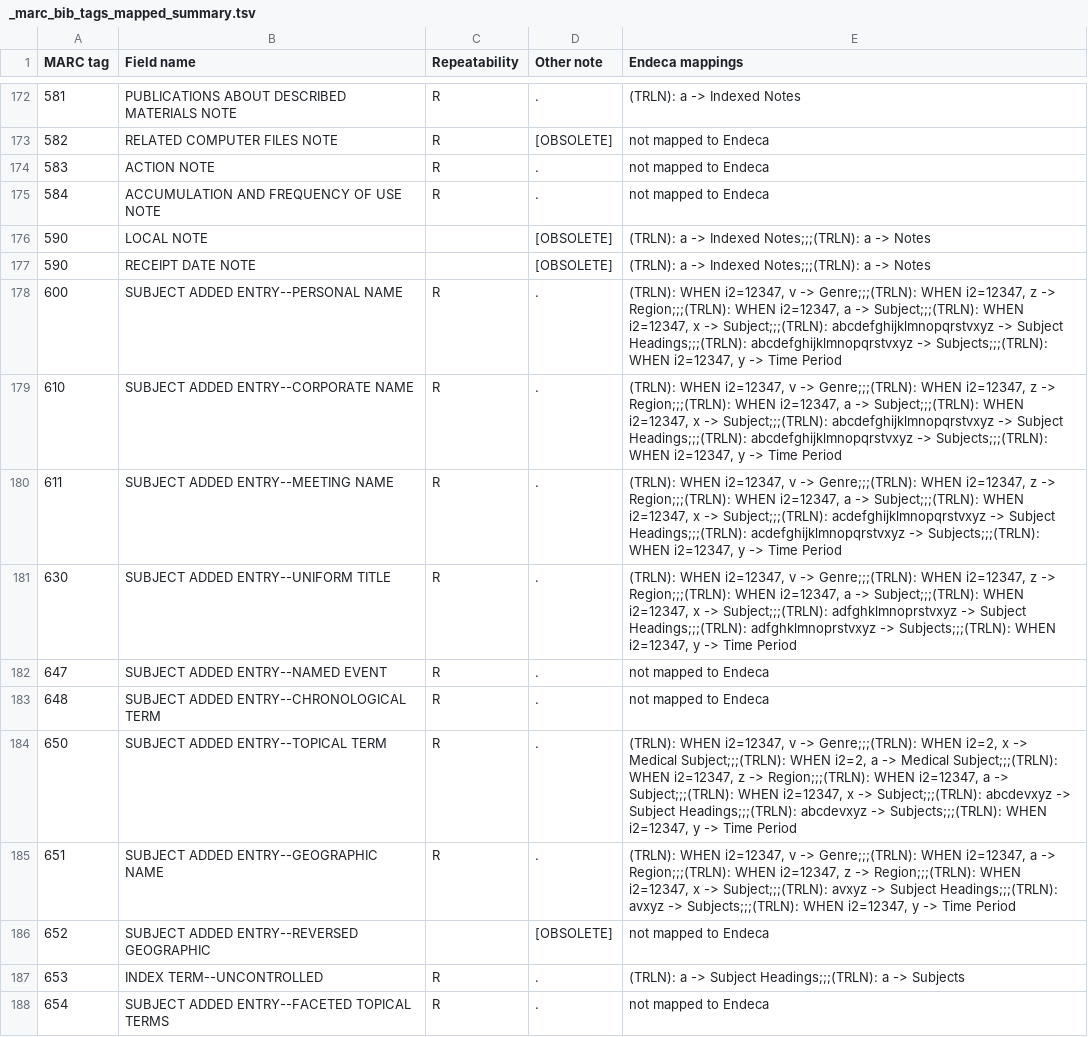
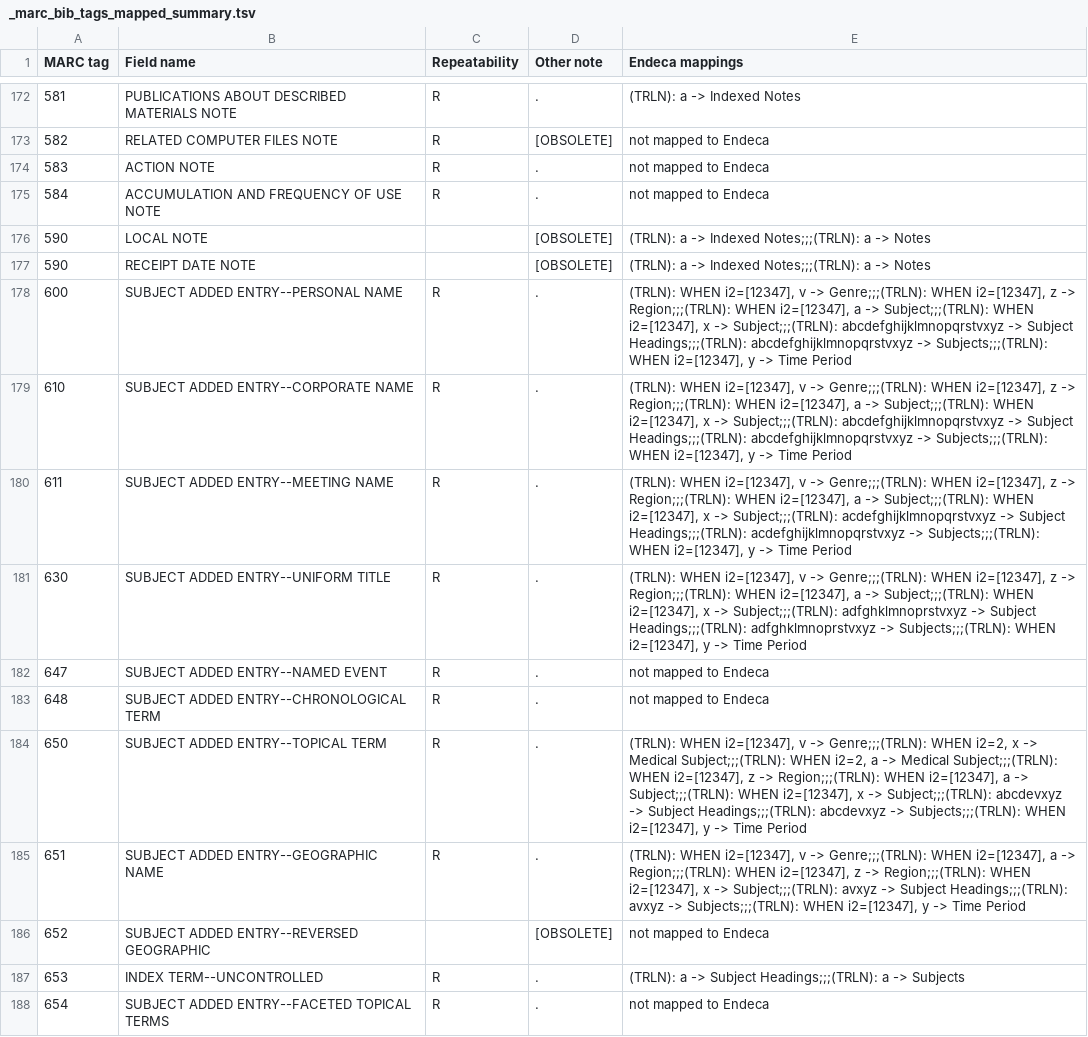
Before and after one commit to trln/data-documentation, a TSV file: marc_to_endeca/_marc_bib_tags_mapped_summary.tsv, drawn as a sheet; only a part is shown, gaps mark what is left out; the diff covers the shown part only.

```diff
--- a/marc_to_endeca/_marc_bib_tags_mapped_summary.tsv
+++ b/marc_to_endeca/_marc_bib_tags_mapped_summary.tsv
@@ -177,10 +177,10 @@ MARC tag	Field name	Repeatability	Other note	Endeca mappings
 590	RECEIPT DATE NOTE		[OBSOLETE]	(TRLN): a -> Indexed Notes;;;(TRLN): a -> Notes
-600	SUBJECT ADDED ENTRY--PERSONAL NAME	R	.	(TRLN): WHEN i2=12347, v -> Genre;;;(TRLN): WHEN i2=12347, z -> Region;;;(TRLN): WHEN i2=12347, a -> Subject;;;(TRLN): WHEN i2=12347, x -> Subject;;;(TRLN): abcdefghijklmnopqrstvxyz -> Subject Headings;;;(TRLN): abcdefghijklmnopqrstvxyz -> Subjects;;;(TRLN): WHEN i2=12347, y -> Time Period
-610	SUBJECT ADDED ENTRY--CORPORATE NAME	R	.	(TRLN): WHEN i2=12347, v -> Genre;;;(TRLN): WHEN i2=12347, z -> Region;;;(TRLN): WHEN i2=12347, a -> Subject;;;(TRLN): WHEN i2=12347, x -> Subject;;;(TRLN): abcdefghijklmnopqrstvxyz -> Subject Headings;;;(TRLN): abcdefghijklmnopqrstvxyz -> Subjects;;;(TRLN): WHEN i2=12347, y -> Time Period
-611	SUBJECT ADDED ENTRY--MEETING NAME	R	.	(TRLN): WHEN i2=12347, v -> Genre;;;(TRLN): WHEN i2=12347, z -> Region;;;(TRLN): WHEN i2=12347, a -> Subject;;;(TRLN): WHEN i2=12347, x -> Subject;;;(TRLN): acdefghijklmnopqrstvxyz -> Subject Headings;;;(TRLN): acdefghijklmnopqrstvxyz -> Subjects;;;(TRLN): WHEN i2=12347, y -> Time Period
-630	SUBJECT ADDED ENTRY--UNIFORM TITLE	R	.	(TRLN): WHEN i2=12347, v -> Genre;;;(TRLN): WHEN i2=12347, z -> Region;;;(TRLN): WHEN i2=12347, a -> Subject;;;(TRLN): WHEN i2=12347, x -> Subject;;;(TRLN): adfghklmnoprstvxyz -> Subject Headings;;;(TRLN): adfghklmnoprstvxyz -> Subjects;;;(TRLN): WHEN i2=12347, y -> Time Period
+600	SUBJECT ADDED ENTRY--PERSONAL NAME	R	.	(TRLN): WHEN i2=[12347], v -> Genre;;;(TRLN): WHEN i2=[12347], z -> Region;;;(TRLN): WHEN i2=[12347], a -> Subject;;;(TRLN): WHEN i2=[12347], x -> Subject;;;(TRLN): abcdefghijklmnopqrstvxyz -> Subject Headings;;;(TRLN): abcdefghijklmnopqrstvxyz -> Subjects;;;(TRLN): WHEN i2=[12347], y -> Time Period
+610	SUBJECT ADDED ENTRY--CORPORATE NAME	R	.	(TRLN): WHEN i2=[12347], v -> Genre;;;(TRLN): WHEN i2=[12347], z -> Region;;;(TRLN): WHEN i2=[12347], a -> Subject;;;(TRLN): WHEN i2=[12347], x -> Subject;;;(TRLN): abcdefghijklmnopqrstvxyz -> Subject Headings;;;(TRLN): abcdefghijklmnopqrstvxyz -> Subjects;;;(TRLN): WHEN i2=[12347], y -> Time Period
+611	SUBJECT ADDED ENTRY--MEETING NAME	R	.	(TRLN): WHEN i2=[12347], v -> Genre;;;(TRLN): WHEN i2=[12347], z -> Region;;;(TRLN): WHEN i2=[12347], a -> Subject;;;(TRLN): WHEN i2=[12347], x -> Subject;;;(TRLN): acdefghijklmnopqrstvxyz -> Subject Headings;;;(TRLN): acdefghijklmnopqrstvxyz -> Subjects;;;(TRLN): WHEN i2=[12347], y -> Time Period
+630	SUBJECT ADDED ENTRY--UNIFORM TITLE	R	.	(TRLN): WHEN i2=[12347], v -> Genre;;;(TRLN): WHEN i2=[12347], z -> Region;;;(TRLN): WHEN i2=[12347], a -> Subject;;;(TRLN): WHEN i2=[12347], x -> Subject;;;(TRLN): adfghklmnoprstvxyz -> Subject Headings;;;(TRLN): adfghklmnoprstvxyz -> Subjects;;;(TRLN): WHEN i2=[12347], y -> Time Period
 647	SUBJECT ADDED ENTRY--NAMED EVENT	R	.	not mapped to Endeca
 648	SUBJECT ADDED ENTRY--CHRONOLOGICAL TERM	R	.	not mapped to Endeca
-650	SUBJECT ADDED ENTRY--TOPICAL TERM	R	.	(TRLN): WHEN i2=12347, v -> Genre;;;(TRLN): WHEN i2=2, x -> Medical Subject;;;(TRLN): WHEN i2=2, a -> Medical Subject;;;(TRLN): WHEN i2=12347, z -> Region;;;(TRLN): WHEN i2=12347, a -> Subject;;;(TRLN): WHEN i2=12347, x -> Subject;;;(TRLN): abcdevxyz -> Subject Headings;;;(TRLN): abcdevxyz -> Subjects;;;(TRLN): WHEN i2=12347, y -> Time Period
-651	SUBJECT ADDED ENTRY--GEOGRAPHIC NAME	R	.	(TRLN): WHEN i2=12347, v -> Genre;;;(TRLN): WHEN i2=12347, a -> Region;;;(TRLN): WHEN i2=12347, z -> Region;;;(TRLN): WHEN i2=12347, x -> Subject;;;(TRLN): avxyz -> Subject Headings;;;(TRLN): avxyz -> Subjects;;;(TRLN): WHEN i2=12347, y -> Time Period
+650	SUBJECT ADDED ENTRY--TOPICAL TERM	R	.	(TRLN): WHEN i2=[12347], v -> Genre;;;(TRLN): WHEN i2=2, x -> Medical Subject;;;(TRLN): WHEN i2=2, a -> Medical Subject;;;(TRLN): WHEN i2=[12347], z -> Region;;;(TRLN): WHEN i2=[12347], a -> Subject;;;(TRLN): WHEN i2=[12347], x -> Subject;;;(TRLN): abcdevxyz -> Subject Headings;;;(TRLN): abcdevxyz -> Subjects;;;(TRLN): WHEN i2=[12347], y -> Time Period
+651	SUBJECT ADDED ENTRY--GEOGRAPHIC NAME	R	.	(TRLN): WHEN i2=[12347], v -> Genre;;;(TRLN): WHEN i2=[12347], a -> Region;;;(TRLN): WHEN i2=[12347], z -> Region;;;(TRLN): WHEN i2=[12347], x -> Subject;;;(TRLN): avxyz -> Subject Headings;;;(TRLN): avxyz -> Subjects;;;(TRLN): WHEN i2=[12347], y -> Time Period
 652	SUBJECT ADDED ENTRY--REVERSED GEOGRAPHIC		[OBSOLETE]	not mapped to Endeca
```
Also changed, not shown: 10 edited cells elsewhere in this file, marc_to_endeca/_marc_bib_tags_mapped_exploded.tsv.
